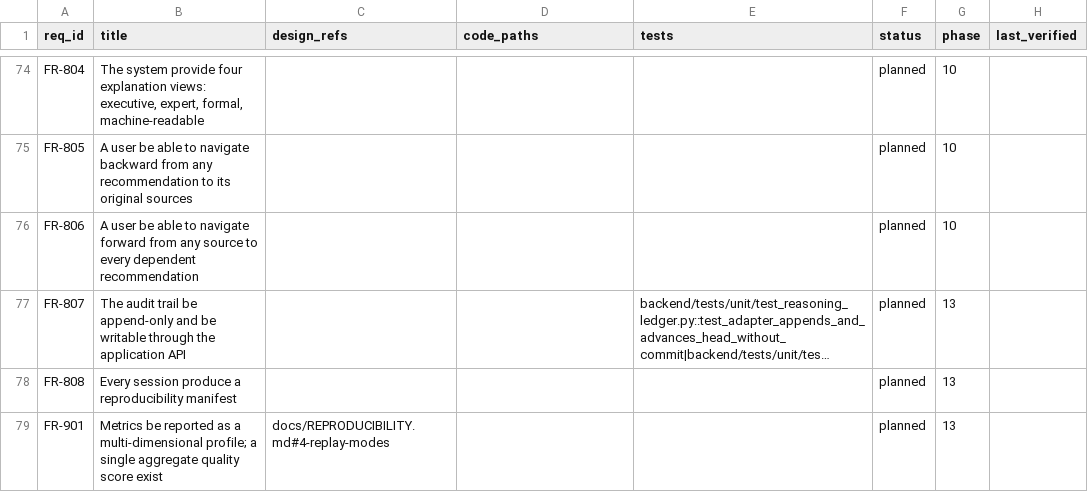
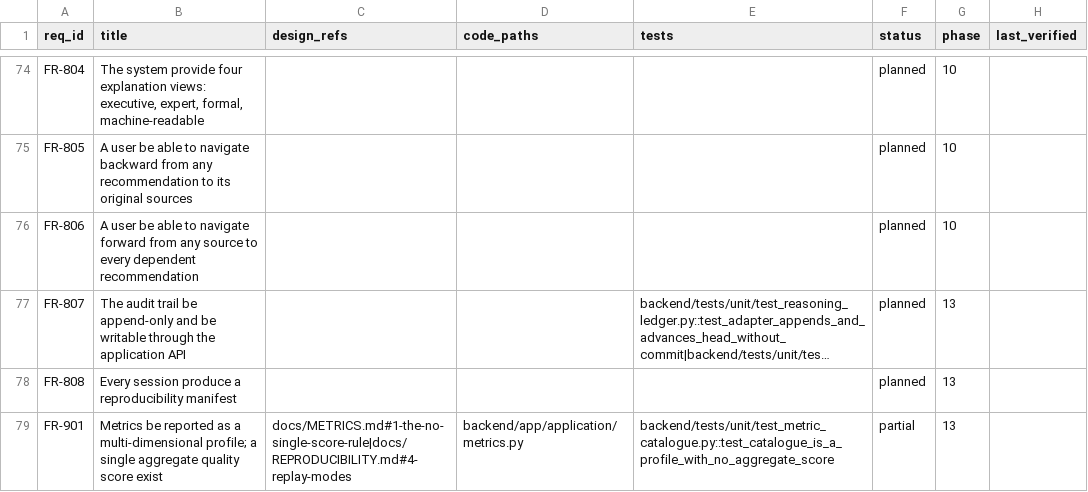
Before and after one commit to potatosaladz/agora_opencode, a CSV file: project/TRACEABILITY.csv, drawn as a sheet; only a part is shown, gaps mark what is left out; long unchanged cells end in …; the diff covers the shown part only; the diff names each change by its address in the sheet, - before the commit and + after, or states it on an @@ line.

Commit message:
feat(metrics): implement immutable metric catalogue

```diff
--- a/project/TRACEABILITY.csv
+++ b/project/TRACEABILITY.csv
-C79 (design_refs): docs/REPRODUCIBILITY.md#4-replay-modes
+C79 (design_refs): docs/METRICS.md#1-the-no-single-score-rule|docs/REPRODUCIBILITY.md#4-replay-modes
-D79 (code_paths): (empty)
+D79 (code_paths): backend/app/application/metrics.py
-E79 (tests): (empty)
+E79 (tests): backend/tests/unit/test_metric_catalogue.py::test_catalogue_is_a_profile_with_no_aggregate_score
-F79 (status): planned
+F79 (status): partial
```
Also changed, not shown: 9 edited cells elsewhere in this file, 6 other files.
